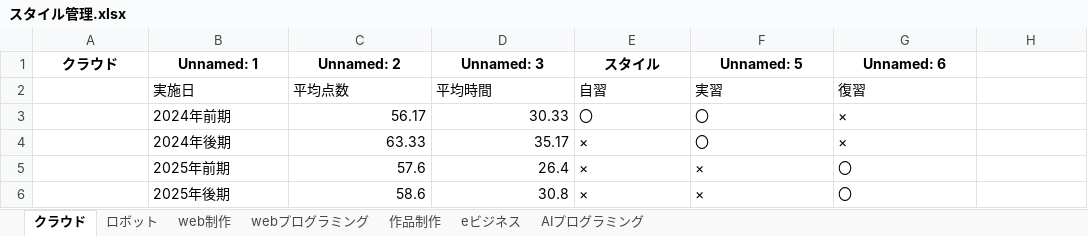
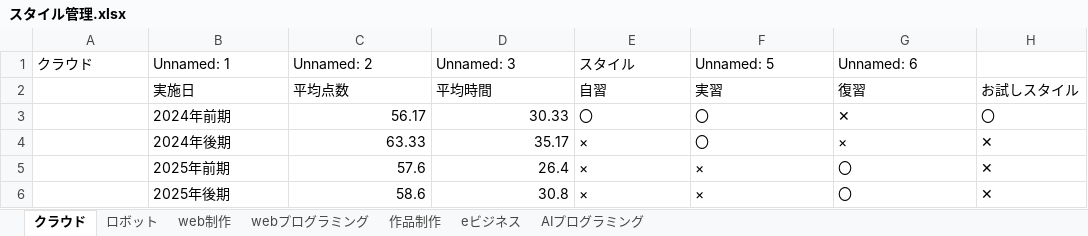
Before and after one commit to wataru666/B-team-work, an Excel workbook: スタイル管理.xlsx, sheet クラウド, drawn as a sheet; values as stored, in another font and other column widths than the file's, no borders; the diff names each change by its address in the sheet, - before the commit and + after, or states it on an @@ line.

```diff
--- a/スタイル管理.xlsx (sheet クラウド)
+++ b/スタイル管理.xlsx (sheet クラウド)
@@ A1:G1 bold: on → off, alignment: center → left @@
-H2: (empty)
+H2: お試しスタイル
-G3 (Unnamed: 6): ×
+G3 (Unnamed: 6): ✕
-H3: (empty)
+H3: 〇
-H4:H6: (empty)
+H4:H6: ✕
```
Also changed, not shown: 1 other file.
